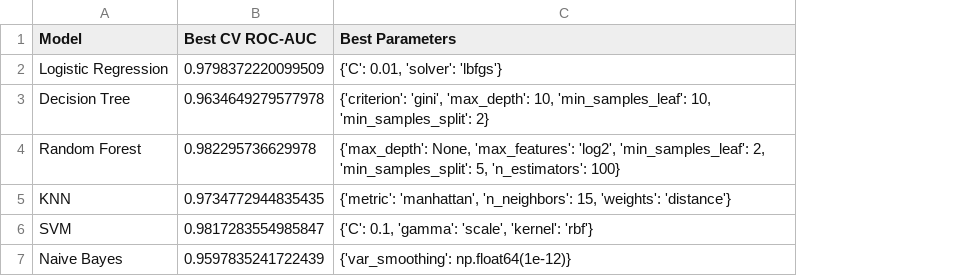
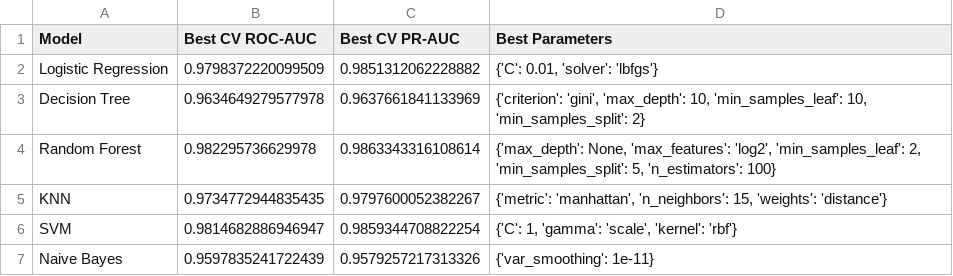
Before and after one commit to ArjoGhosh12/Credit-Card-Fraud-detection, a CSV file: results/hyperparameter_tuning_results.csv, drawn as a sheet; addresses are those after the commit; the diff names each change by its address in the sheet, - before the commit and + after, or states it on an @@ line.

```diff
--- a/results/hyperparameter_tuning_results.csv
+++ b/results/hyperparameter_tuning_results.csv
+column C (Best CV PR-AUC), rows 2-7: 0.9851312062228882 | 0.9637661841133969 | 0.9863343316108614 | 0.9797600052382267 | 0.9859344708822254 | 0.9579257217313326
-B6 (Best CV ROC-AUC): 0.9817283554985847
+B6 (Best CV ROC-AUC): 0.9814682886946947
-D6 (Best Parameters): {'C': 0.1, 'gamma': 'scale', 'kernel': 'rbf'}
+D6 (Best Parameters): {'C': 1, 'gamma': 'scale', 'kernel': 'rbf'}
-D7 (Best Parameters): {'var_smoothing': np.float64(1e-12)}
+D7 (Best Parameters): {'var_smoothing': 1e-11}
```
Also changed, not shown: results/baseline_results.csv, 8 other files.
